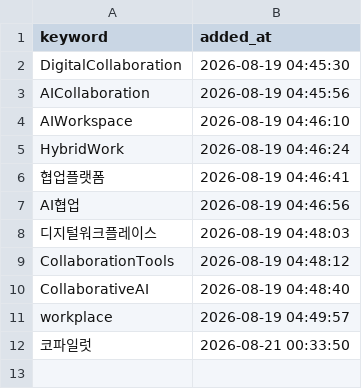
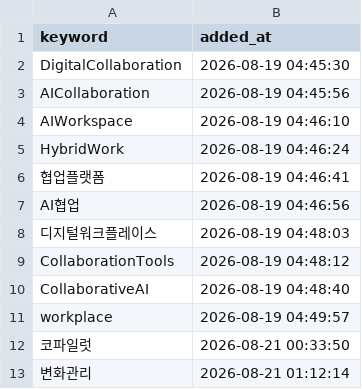
Before and after one commit to reinalee-bot/keyword-dashboard, a CSV file: data/tracked_keywords.csv, drawn as a sheet; the diff names each change by its address in the sheet, - before the commit and + after, or states it on an @@ line.

Commit message:
추적 추가: 변화관리

```diff
--- a/data/tracked_keywords.csv
+++ b/data/tracked_keywords.csv
+row 13: 변화관리 | 2026-08-21 01:12:14
```
